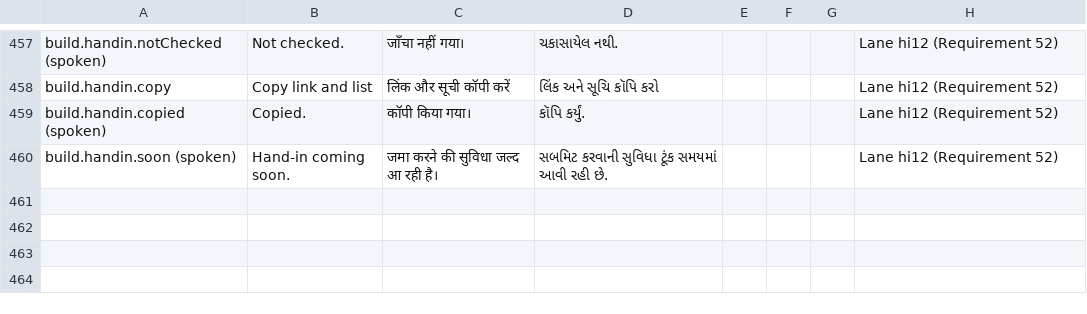
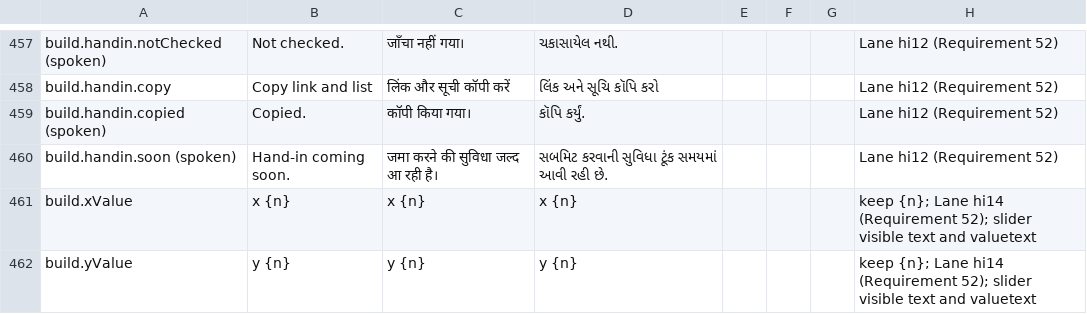
Before and after one commit to Ratnesh-101/ghost-touch, a CSV file: docs/user-test/translation-review.csv, drawn as a sheet; only a part is shown, gaps mark what is left out; the diff names each change by its address in the sheet, - before the commit and + after, or states it on an @@ line.

Commit message:
feat(build): Ghost Hand hand-in (share link plus point list, not checked), measured Feel canvas for the spacing notice, no padding around Explore in Feel, value strings in en/hi/gu, Stitch is idempotent (Requirement 52.14, Kiro review hi12, agy lane hi14)

```diff
--- a/docs/user-test/translation-review.csv
+++ b/docs/user-test/translation-review.csv
+row 461: build.xValue | x {n} | x {n} | x {n} |  |  |  | keep {n}; Lane hi14 (Requirement 52); slider visible text and valuetext
+row 462: build.yValue | y {n} | y {n} | y {n} |  |  |  | keep {n}; Lane hi14 (Requirement 52); slider visible text and valuetext
```
Also changed, not shown: 9 other files.
